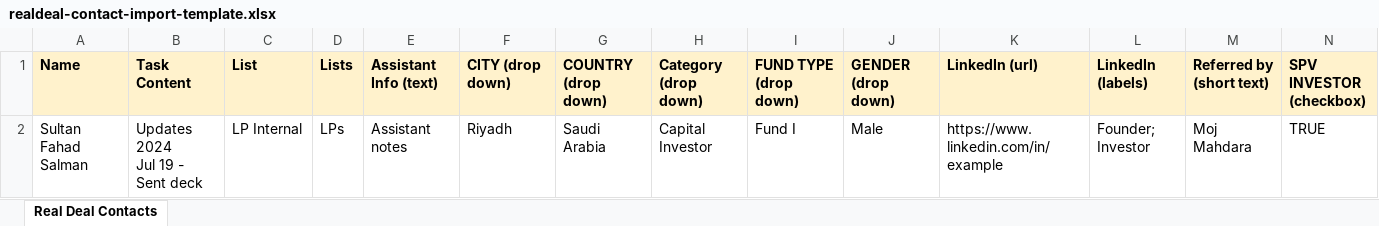
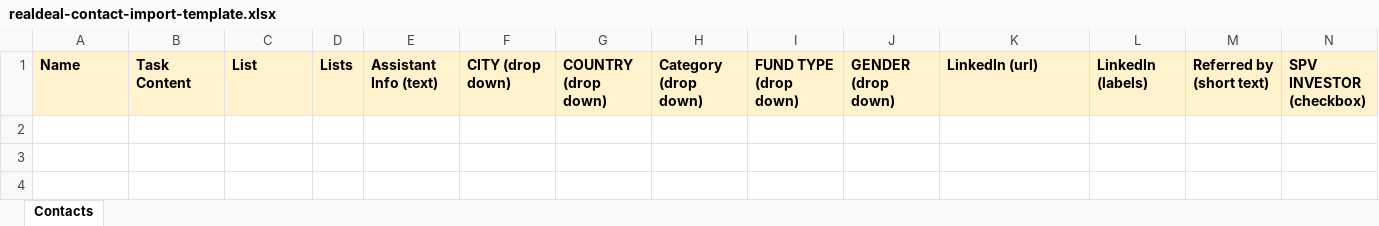
Before and after one commit to kinshipventures/realdeal, an Excel workbook: public/templates/realdeal-contact-import-template.xlsx, sheet Contacts, drawn as a sheet; only a part is shown; values as stored, in another font and other column widths than the file's, no borders; rows hold the shown columns only; ↵ is a line break in a cell; the diff names each change by its address in the sheet, - before the commit and + after, or states it on an @@ line.

Commit message:
Align contact fields with selected Excel columns

```diff
--- a/public/templates/realdeal-contact-import-template.xlsx (sheet Contacts)
+++ b/public/templates/realdeal-contact-import-template.xlsx (sheet Contacts)
-sheet tab: Real Deal Contacts
+sheet tab: Contacts
-row 2: Sultan Fahad Salman | Updates 2024 ↵ Jul 19 - Sent deck | LP Internal | LPs | Assistant notes | Riyadh | Saudi Arabia | Capital Investor | Fund I | Male | https://www.linkedin.com/in/example | Founder; Investor | Moj Mahdara | TRUE
```
Also changed, not shown: 4 other files.
